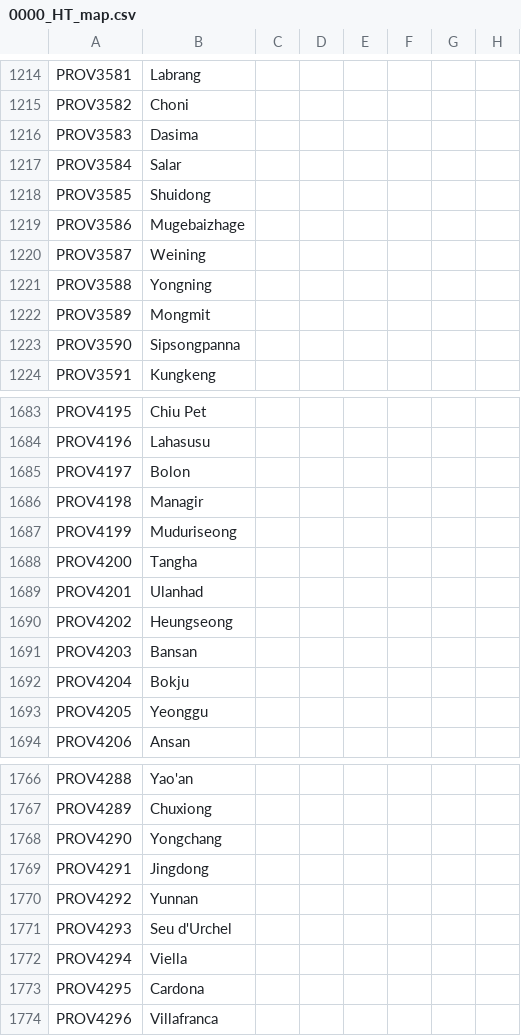
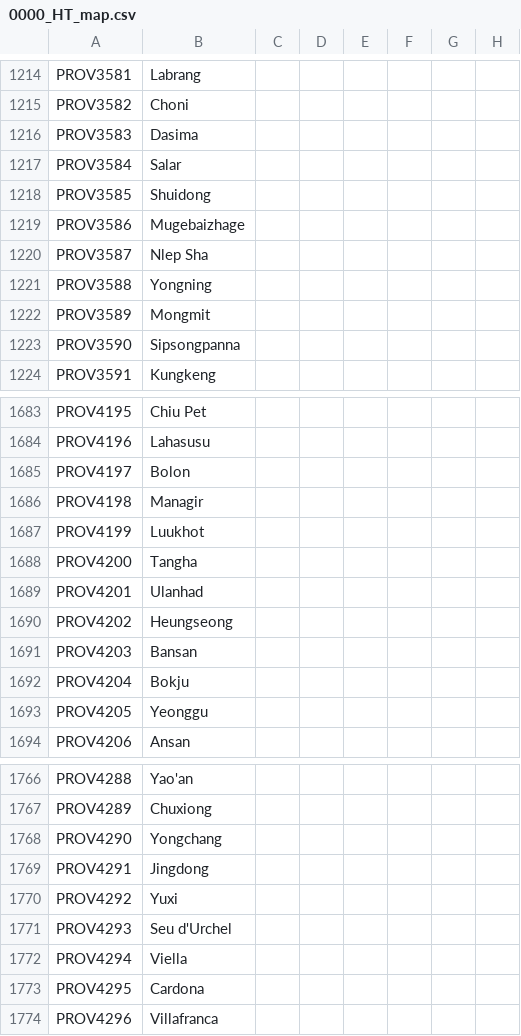
Before and after one commit to FeelsAtlasMan/Harald-s-Triumph, a CSV file: HT Alpha/localisation/0000_HT_map.csv, drawn as a sheet; only a part is shown, gaps mark what is left out; the diff covers the shown part only; the diff names each change by its address in the sheet, - before the commit and + after, or states it on an @@ line.

```diff
--- a/HT Alpha/localisation/0000_HT_map.csv
+++ b/HT Alpha/localisation/0000_HT_map.csv
-B1220: Weining
+B1220: Nlep Sha
-B1687: Muduriseong
+B1687: Luukhot
-B1770: Yunnan
+B1770: Yuxi
```
Also changed, not shown: 24 added rows elsewhere in this file, HT Alpha/localisation/0000_HT_Nations.csv, HT Alpha/localisation/0000_HT_states.csv.
